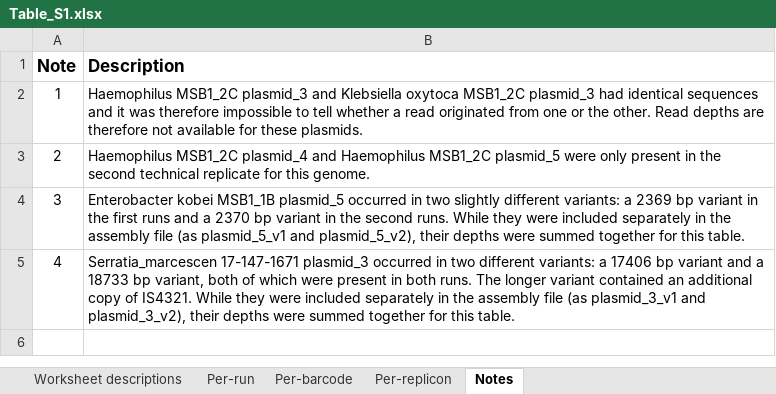
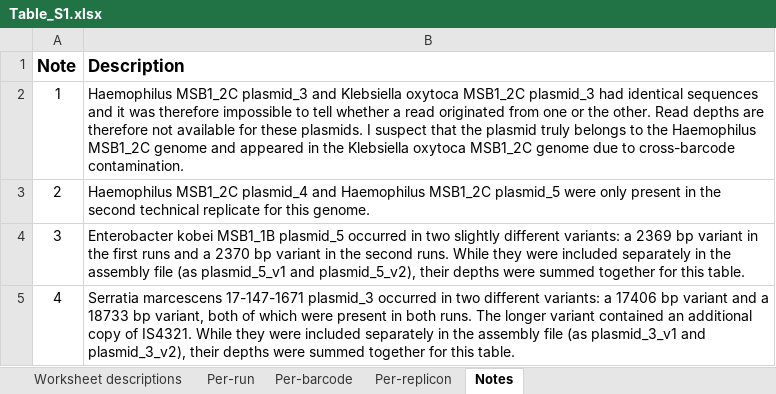
Before and after one commit to rrwick/Small-plasmid-Nanopore, an Excel workbook: Table_S1.xlsx, sheet Notes, drawn as a sheet; values as stored, in another font and other column widths than the file's, no borders; the diff names each change by its address in the sheet, - before the commit and + after, or states it on an @@ line.

```diff
--- a/Table_S1.xlsx (sheet Notes)
+++ b/Table_S1.xlsx (sheet Notes)
-B2 (Description): …these plasmids.
+B2 (Description): …these plasmids. I suspect that the plasmid truly belongs to the Haemophilus MSB1_2C genome and appeared in the Klebsiella oxytoca MSB1_2C genome due to cross-barcode contamination.
-B5 (Description): Serratia_marcescen 17-147-1671 plasmid_3…
+B5 (Description): Serratia marcescens 17-147-1671 plasmid_3…
```
Also changed, not shown: 10 other files.
